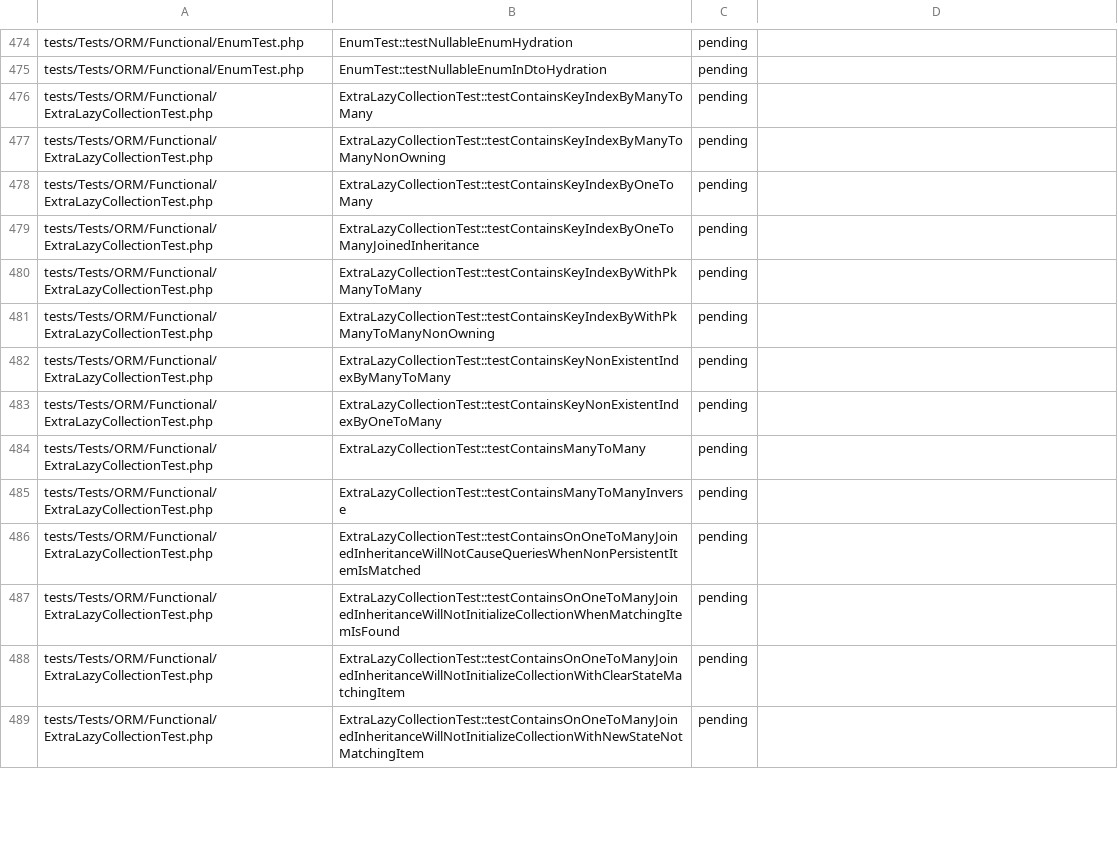
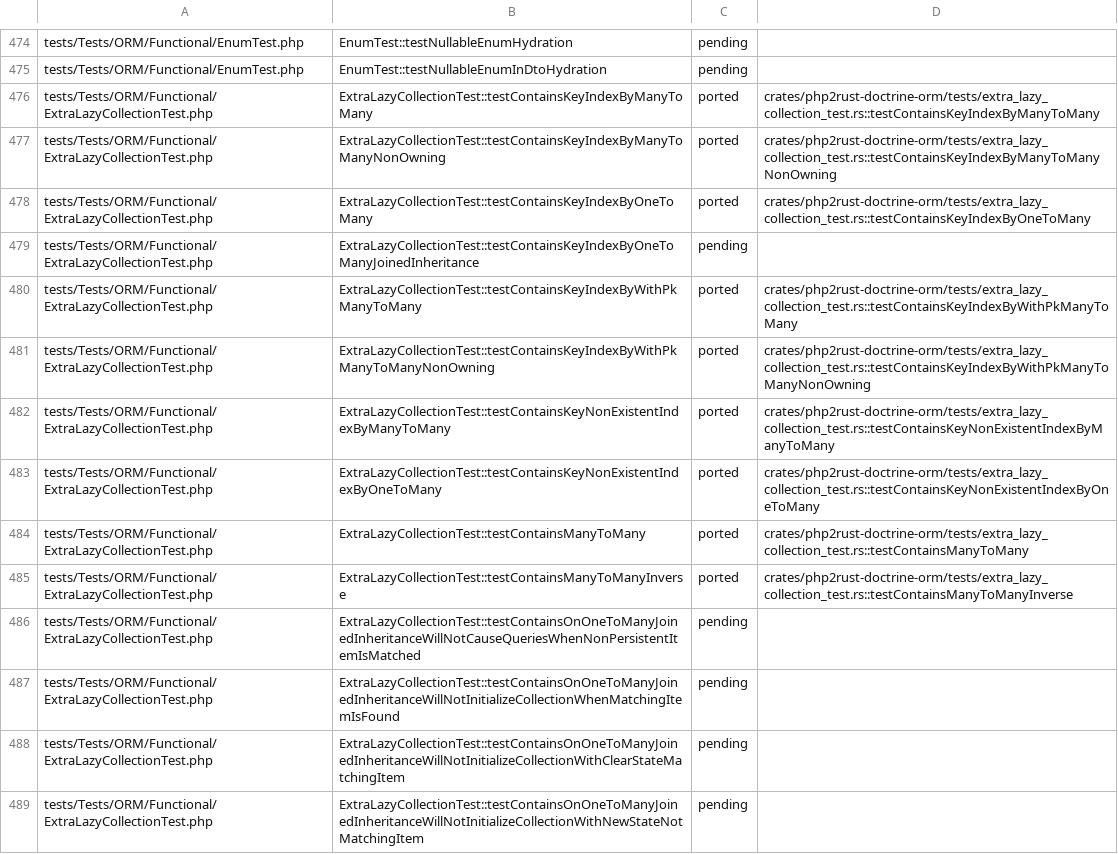
Before and after one commit to D-Nations/php2rust-doctrine-orm, a TSV file: parity/doctrine/orm.tsv, drawn as a sheet; only a part is shown, gaps mark what is left out; the diff covers the shown part only.

```diff
--- a/parity/doctrine/orm.tsv
+++ b/parity/doctrine/orm.tsv
@@ -475,12 +475,12 @@ tests/Tests/ORM/Functional/EnumTest.php	EnumTest::testNullableEnumHydration	pend
 tests/Tests/ORM/Functional/EnumTest.php	EnumTest::testNullableEnumInDtoHydration	pending	
-tests/Tests/ORM/Functional/ExtraLazyCollectionTest.php	ExtraLazyCollectionTest::testContainsKeyIndexByManyToMany	pending	
-tests/Tests/ORM/Functional/ExtraLazyCollectionTest.php	ExtraLazyCollectionTest::testContainsKeyIndexByManyToManyNonOwning	pending	
-tests/Tests/ORM/Functional/ExtraLazyCollectionTest.php	ExtraLazyCollectionTest::testContainsKeyIndexByOneToMany	pending	
+tests/Tests/ORM/Functional/ExtraLazyCollectionTest.php	ExtraLazyCollectionTest::testContainsKeyIndexByManyToMany	ported	crates/php2rust-doctrine-orm/tests/extra_lazy_collection_test.rs::testContainsKeyIndexByManyToMany
+tests/Tests/ORM/Functional/ExtraLazyCollectionTest.php	ExtraLazyCollectionTest::testContainsKeyIndexByManyToManyNonOwning	ported	crates/php2rust-doctrine-orm/tests/extra_lazy_collection_test.rs::testContainsKeyIndexByManyToManyNonOwning
+tests/Tests/ORM/Functional/ExtraLazyCollectionTest.php	ExtraLazyCollectionTest::testContainsKeyIndexByOneToMany	ported	crates/php2rust-doctrine-orm/tests/extra_lazy_collection_test.rs::testContainsKeyIndexByOneToMany
 tests/Tests/ORM/Functional/ExtraLazyCollectionTest.php	ExtraLazyCollectionTest::testContainsKeyIndexByOneToManyJoinedInheritance	pending	
-tests/Tests/ORM/Functional/ExtraLazyCollectionTest.php	ExtraLazyCollectionTest::testContainsKeyIndexByWithPkManyToMany	pending	
-tests/Tests/ORM/Functional/ExtraLazyCollectionTest.php	ExtraLazyCollectionTest::testContainsKeyIndexByWithPkManyToManyNonOwning	pending	
-tests/Tests/ORM/Functional/ExtraLazyCollectionTest.php	ExtraLazyCollectionTest::testContainsKeyNonExistentIndexByManyToMany	pending	
-tests/Tests/ORM/Functional/ExtraLazyCollectionTest.php	ExtraLazyCollectionTest::testContainsKeyNonExistentIndexByOneToMany	pending	
-tests/Tests/ORM/Functional/ExtraLazyCollectionTest.php	ExtraLazyCollectionTest::testContainsManyToMany	pending	
-tests/Tests/ORM/Functional/ExtraLazyCollectionTest.php	ExtraLazyCollectionTest::testContainsManyToManyInverse	pending	
+tests/Tests/ORM/Functional/ExtraLazyCollectionTest.php	ExtraLazyCollectionTest::testContainsKeyIndexByWithPkManyToMany	ported	crates/php2rust-doctrine-orm/tests/extra_lazy_collection_test.rs::testContainsKeyIndexByWithPkManyToMany
+tests/Tests/ORM/Functional/ExtraLazyCollectionTest.php	ExtraLazyCollectionTest::testContainsKeyIndexByWithPkManyToManyNonOwning	ported	crates/php2rust-doctrine-orm/tests/extra_lazy_collection_test.rs::testContainsKeyIndexByWithPkManyToManyNonOwning
+tests/Tests/ORM/Functional/ExtraLazyCollectionTest.php	ExtraLazyCollectionTest::testContainsKeyNonExistentIndexByManyToMany	ported	crates/php2rust-doctrine-orm/tests/extra_lazy_collection_test.rs::testContainsKeyNonExistentIndexByManyToMany
+tests/Tests/ORM/Functional/ExtraLazyCollectionTest.php	ExtraLazyCollectionTest::testContainsKeyNonExistentIndexByOneToMany	ported	crates/php2rust-doctrine-orm/tests/extra_lazy_collection_test.rs::testContainsKeyNonExistentIndexByOneToMany
+tests/Tests/ORM/Functional/ExtraLazyCollectionTest.php	ExtraLazyCollectionTest::testContainsManyToMany	ported	crates/php2rust-doctrine-orm/tests/extra_lazy_collection_test.rs::testContainsManyToMany
+tests/Tests/ORM/Functional/ExtraLazyCollectionTest.php	ExtraLazyCollectionTest::testContainsManyToManyInverse	ported	crates/php2rust-doctrine-orm/tests/extra_lazy_collection_test.rs::testContainsManyToManyInverse
 tests/Tests/ORM/Functional/ExtraLazyCollectionTest.php	ExtraLazyCollectionTest::testContainsOnOneToManyJoinedInheritanceWillNotCauseQueriesWhenNonPersistentItemIsMatched	pending	
```
Also changed, not shown: 40 edited cells elsewhere in this file, 4 other files.
